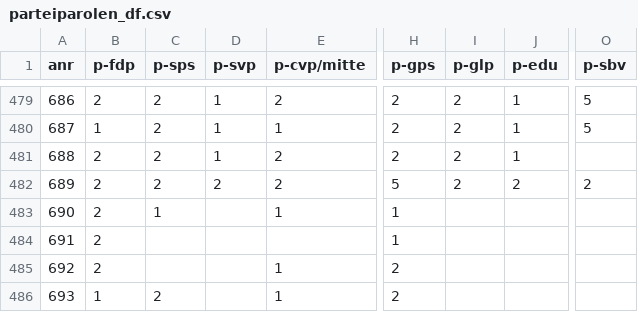
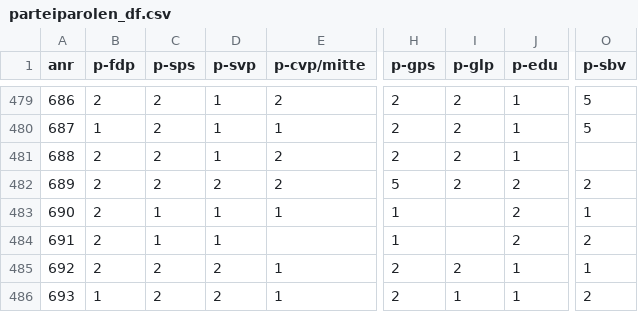
Before and after one commit to nigi1992/Swiss-Popular-Votes-ML-Forecasting-Application, a CSV file: Input Data/Partei_Parolen/parteiparolen_df.csv, drawn as a sheet; only a part is shown, gaps mark what is left out; the diff names each change by its address in the sheet, - before the commit and + after, or states it on an @@ line.

Commit message:
update paroles

```diff
--- a/Input Data/Partei_Parolen/parteiparolen_df.csv
+++ b/Input Data/Partei_Parolen/parteiparolen_df.csv
-D483:D484 (p-svp): (empty)
+D483:D484 (p-svp): 1
-J483:J484 (p-edu): (empty)
+J483:J484 (p-edu): 2
-O483 (p-sbv): (empty)
+O483 (p-sbv): 1
-C484 (p-sps): (empty)
+C484 (p-sps): 1
-O484 (p-sbv): (empty)
+O484 (p-sbv): 2
-C485 (p-sps): (empty)
+C485 (p-sps): 2
-D485:D486 (p-svp): (empty)
+D485:D486 (p-svp): 2
-I485 (p-glp): (empty)
+I485 (p-glp): 2
-J485:J486 (p-edu): (empty)
+J485:J486 (p-edu): 1
-O485 (p-sbv): (empty)
+O485 (p-sbv): 1
-I486 (p-glp): (empty)
+I486 (p-glp): 1
-O486 (p-sbv): (empty)
+O486 (p-sbv): 2
```
Also changed, not shown: 7 other files.
